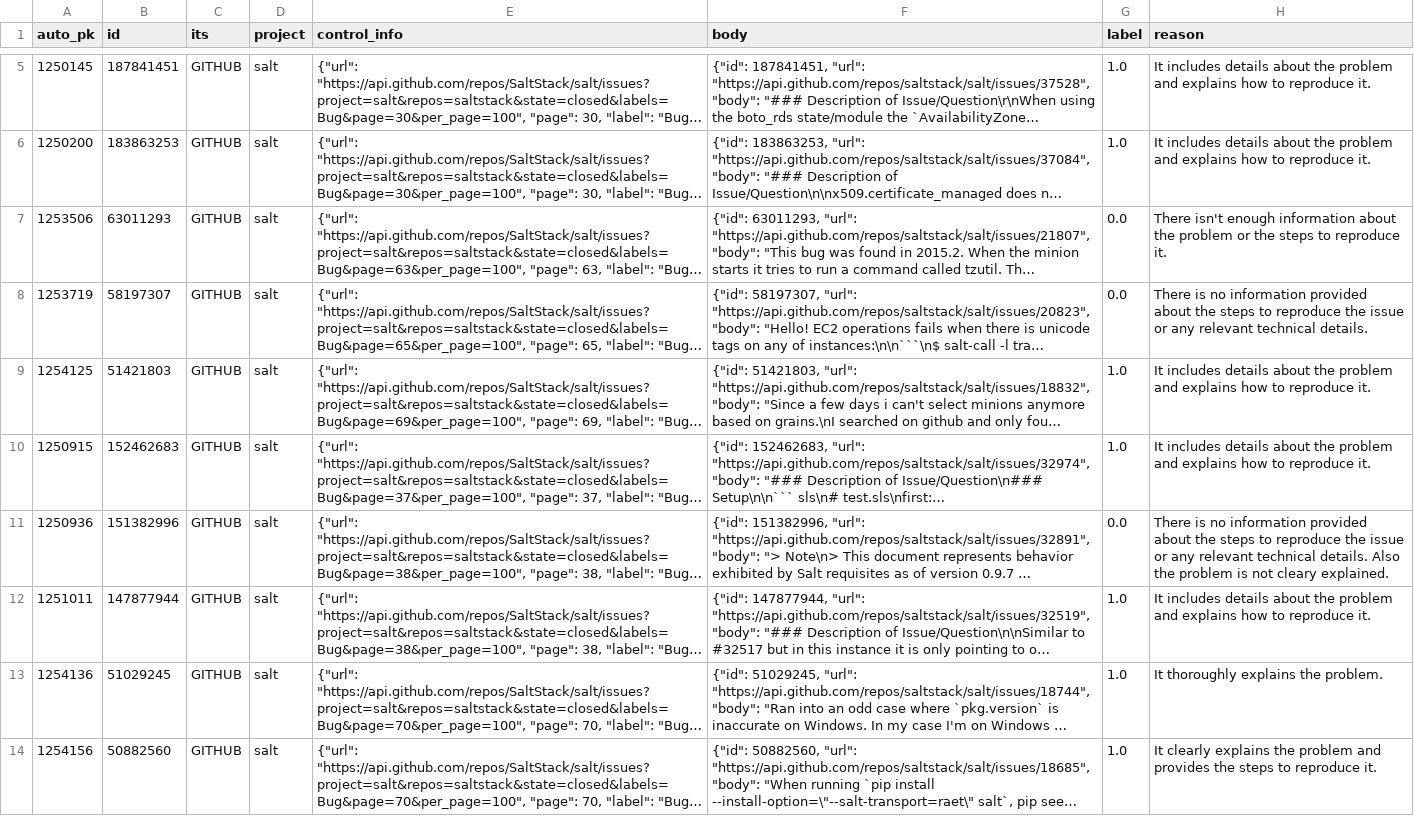
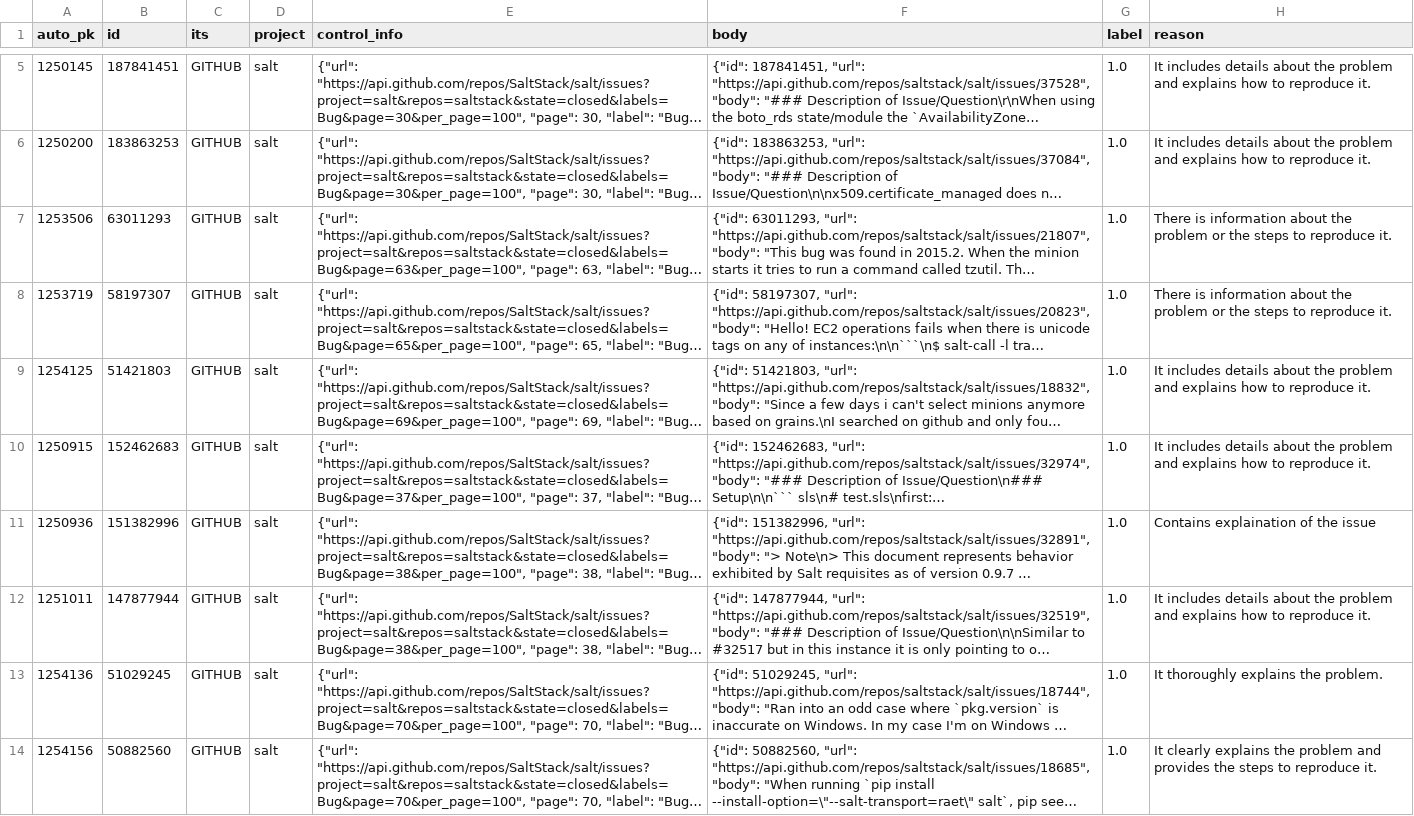
Before and after one commit to ttasnim68/LLM_label_app, a CSV file: dataset/label_Iury.csv, drawn as a sheet; only a part is shown, gaps mark what is left out; long unchanged cells end in …; the diff covers the shown part only; the diff names each change by its address in the sheet, - before the commit and + after, or states it on an @@ line.

Commit message:
Update dataset with new labels and reasons

```diff
--- a/dataset/label_Iury.csv
+++ b/dataset/label_Iury.csv
-G7:G8 (label): 0.0
+G7:G8 (label): 1.0
-H7 (reason): There isn't enough information about…
+H7 (reason): There is information about…
-H8 (reason): There is no information provided about the steps to reproduce the issue or any relevant technical details.
+H8 (reason): There is information about the problem or the steps to reproduce it.
-G11 (label): 0.0
+G11 (label): 1.0
-H11 (reason): There is no information provided about the steps to reproduce the issue or any relevant technical details. Also the problem is not cleary explained.
+H11 (reason): Contains explaination of the issue
```
Also changed, not shown: 48 edited cells elsewhere in this file.
